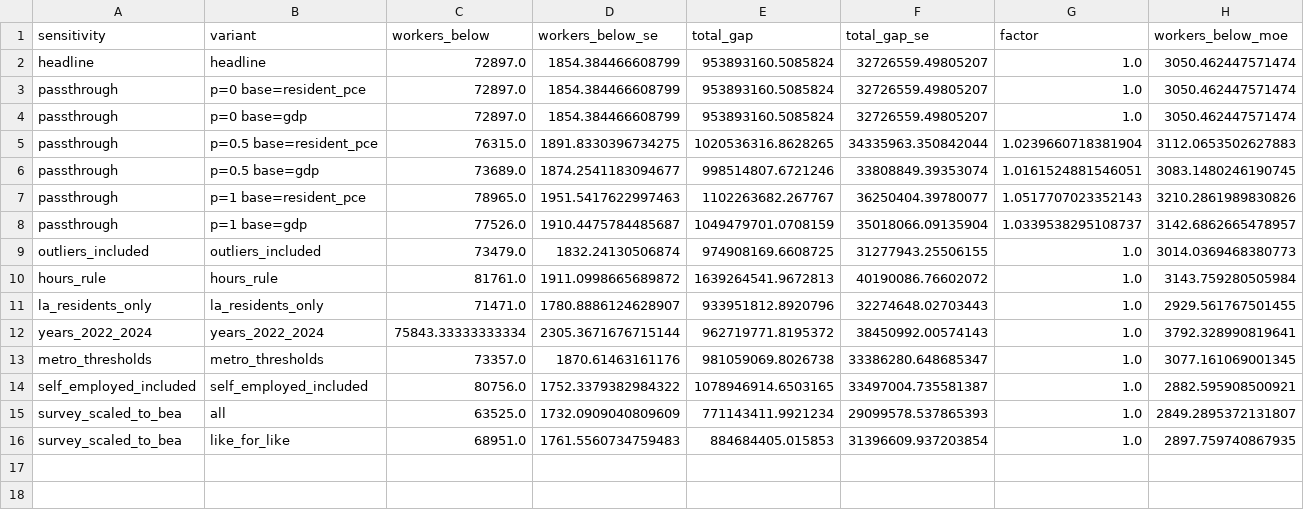
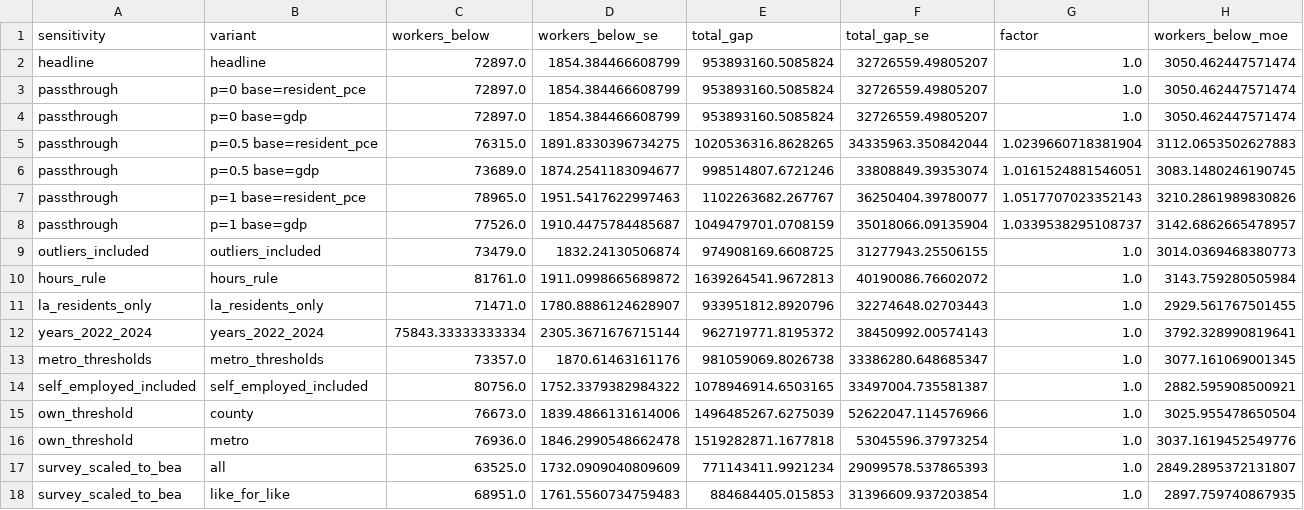
Before and after one commit to cbini/nola-living-wage, a CSV file: data/out/sensitivities.csv, drawn as a sheet; only a part is shown; rows hold the shown columns only; the diff names each change by its address in the sheet, - before the commit and + after, or states it on an @@ line.

```diff
--- a/data/out/sensitivities.csv
+++ b/data/out/sensitivities.csv
+row 15: own_threshold | county | 76673.0 | 1839.4866131614006 | 1496485267.6275039 | 52622047.114576966 | 1.0 | 3025.955478650504
+row 16: own_threshold | metro | 76936.0 | 1846.2990548662478 | 1519282871.1677818 | 53045596.37973254 | 1.0 | 3037.1619452549776
```
Also changed, not shown: 6 other files.
